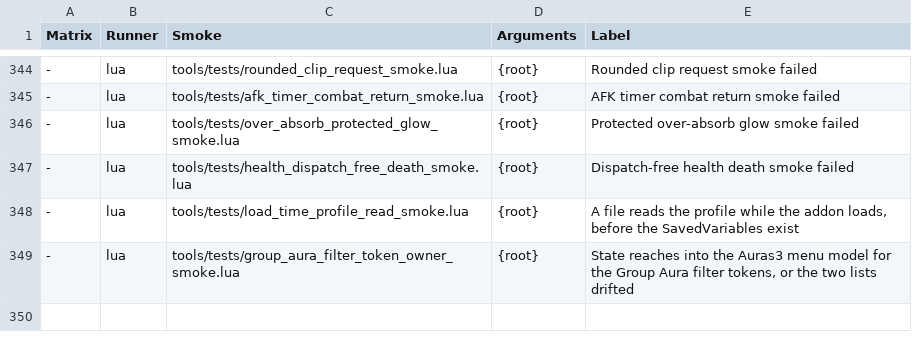
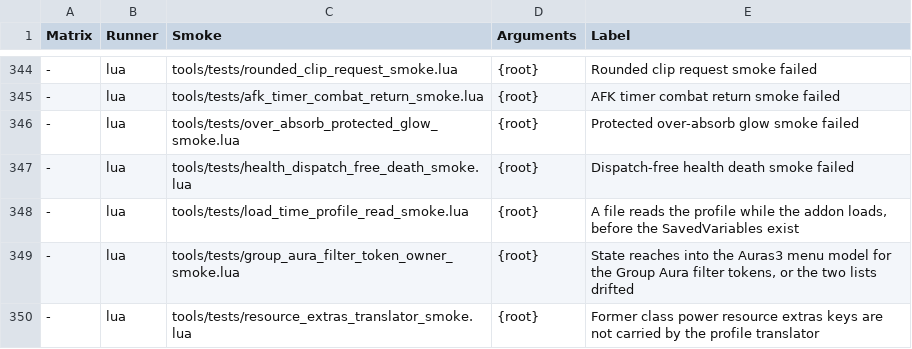
Before and after one commit to Mapkov2/MidnightSimpleUnitFrames, a TSV file: tools/classic-gate-smokes.tsv, drawn as a sheet; only a part is shown, gaps mark what is left out; the diff names each change by its address in the sheet, - before the commit and + after, or states it on an @@ line.

Commit message:
fix(state): carry former class power extras keys in the profile translator
The move of the resource extras' former keys (showArcaneSoul and eight more)
to their current names ran inside the class power "is a helper wanted"
check on every refresh, and only on the active profile. The profile
translator now carries them once at profile init (the trusted fast path
detects former keys) and on import, with the same rules. The class power
copy becomes a no-op on migrated profiles; its removal belongs to the
ClassPower package.

```diff
--- a/tools/classic-gate-smokes.tsv
+++ b/tools/classic-gate-smokes.tsv
+row 350: - | lua | tools/tests/resource_extras_translator_smoke.lua | {root} | Former class power resource extras keys are not carried by the profile translator
```
Also changed, not shown: 3 other files.
